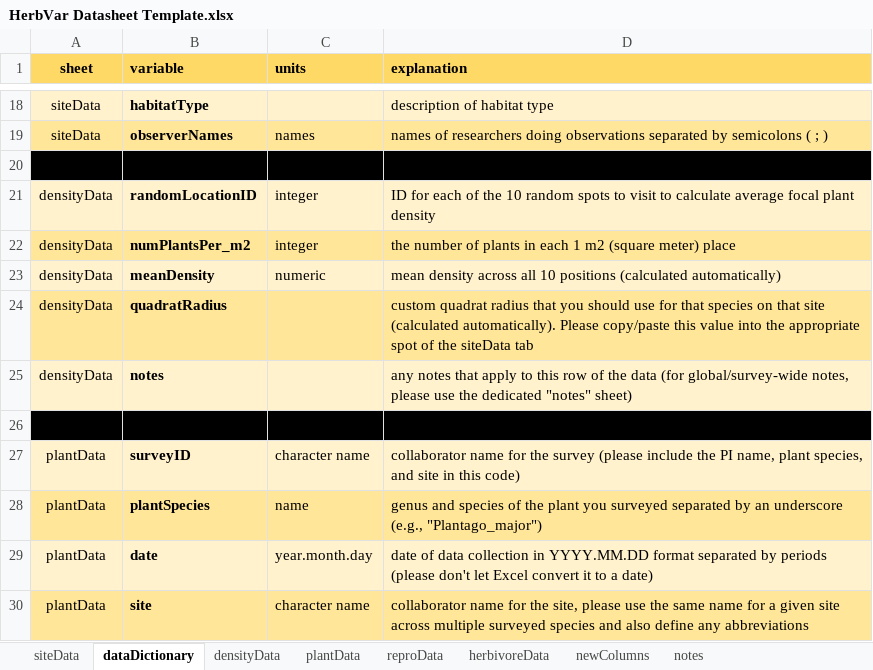
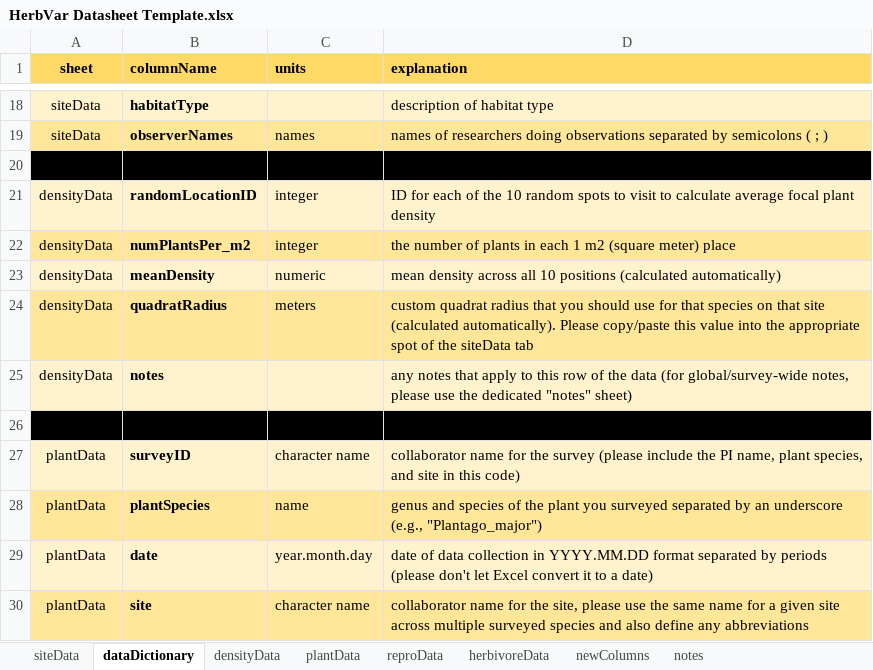
Before and after one commit to HerbVar-Network/HerbVar-website, an Excel workbook: protocols/HerbVar Datasheet Template.xlsx, sheet dataDictionary, drawn as a sheet; only a part is shown, gaps mark what is left out; values as stored, in another font and other column widths than the file's, no borders; the diff names each change by its address in the sheet, - before the commit and + after, or states it on an @@ line.

Commit message:
Updated Excel template and added link to Twitter to website

```diff
--- a/protocols/HerbVar Datasheet Template.xlsx (sheet dataDictionary)
+++ b/protocols/HerbVar Datasheet Template.xlsx (sheet dataDictionary)
-B1: variable
+B1: columnName
-C24 (units): (empty)
+C24 (units): meters
```
Also changed, not shown: sheet newColumns, 35 other files.
